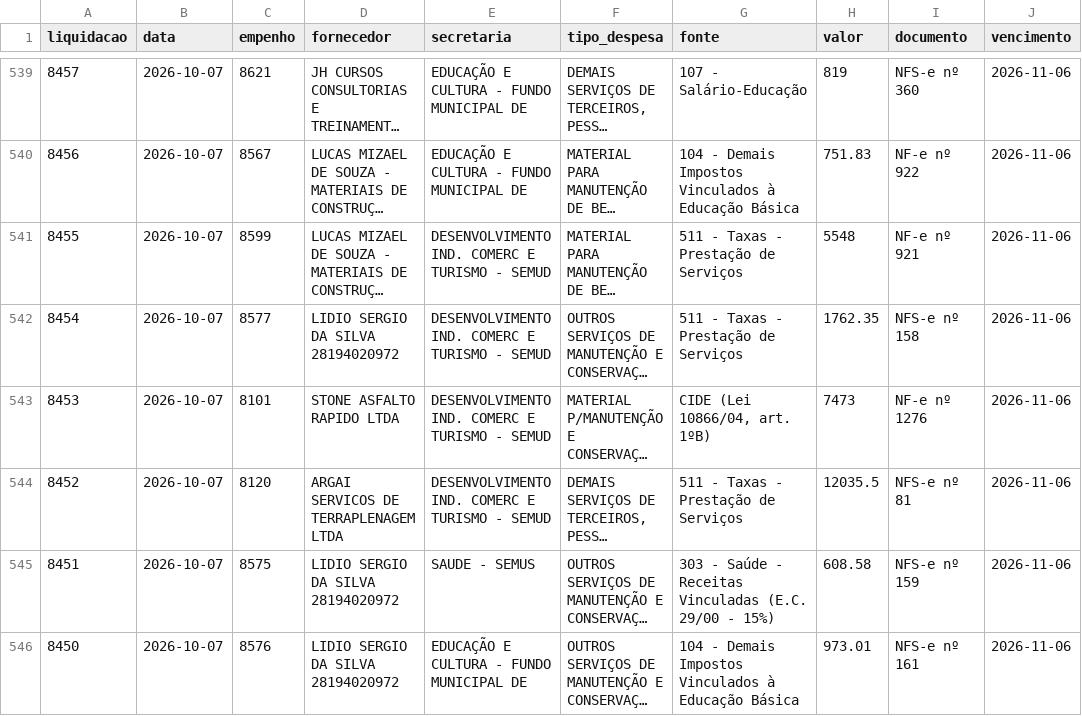
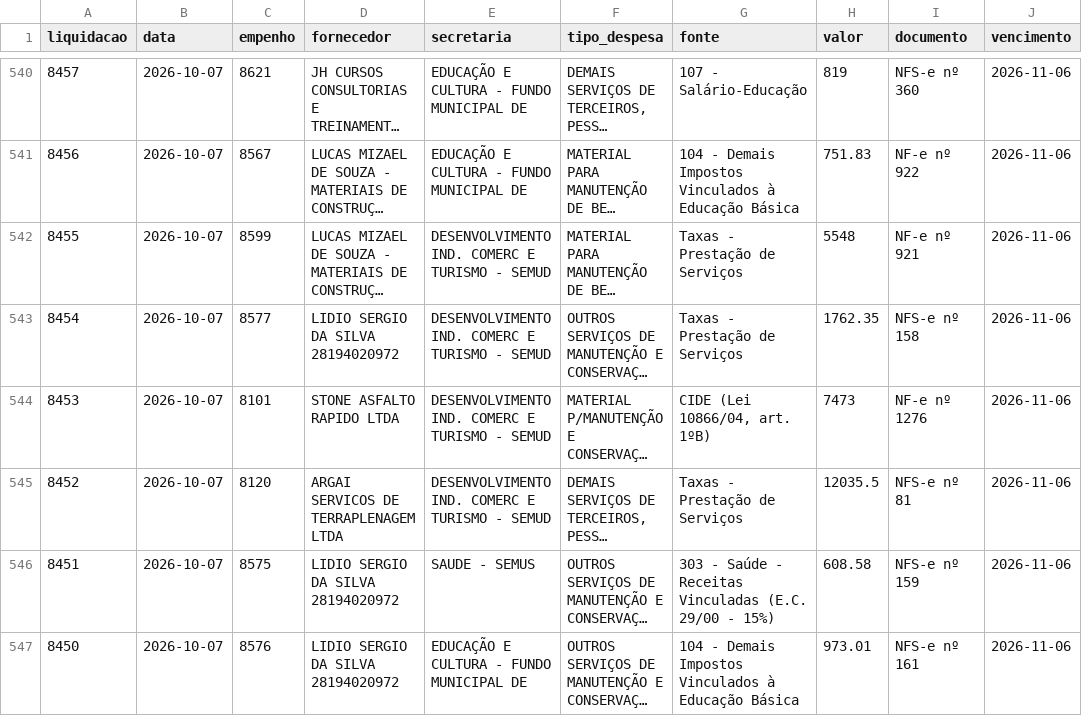
Before and after one commit to vagnerims2/painel-leopolis, a CSV file: data/liquidacoes.csv, drawn as a sheet; only a part is shown, gaps mark what is left out; long unchanged cells end in …; addresses are those after the commit; the diff covers the shown part only; the diff names each change by its address in the sheet, - before the commit and + after, or states it on an @@ line.

```diff
--- a/data/liquidacoes.csv
+++ b/data/liquidacoes.csv
-G542:G543 (fonte): 511 - Taxas - Prestação de Serviços
+G542:G543 (fonte): Taxas - Prestação de Serviços
-G545 (fonte): 511 - Taxas - Prestação de Serviços
+G545 (fonte): Taxas - Prestação de Serviços
```
Also changed, not shown: 1 added row and 16 edited cells elsewhere in this file, data/dotacoes.csv, data/movimento.csv, 8 other files.
